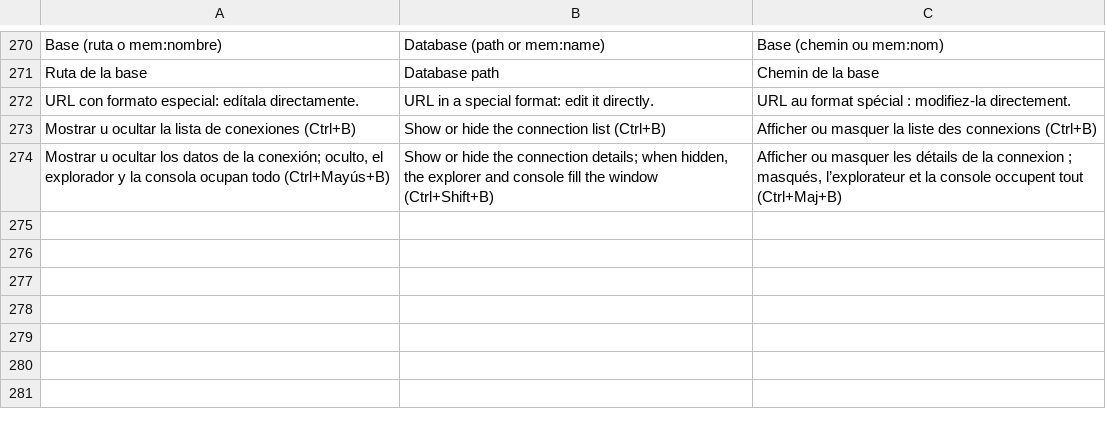
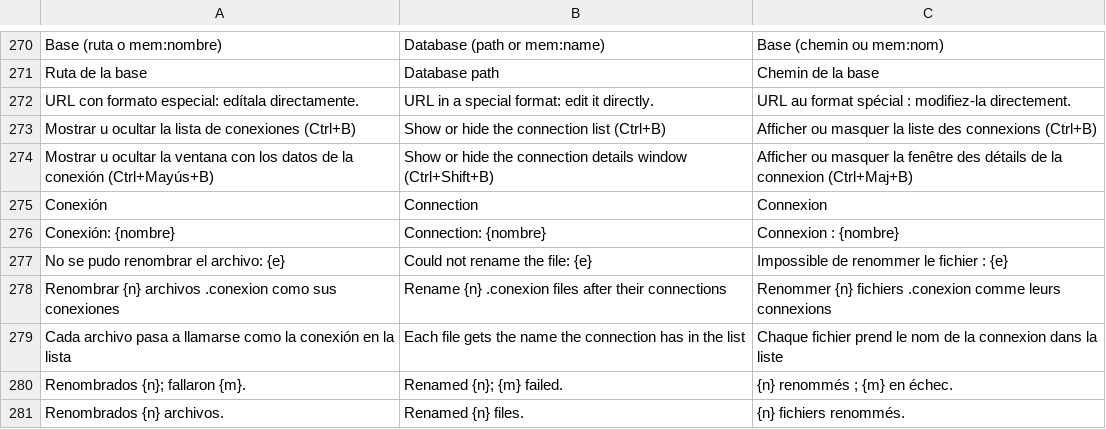
Before and after one commit to airylp/conector, a TSV file: src/i18n.tsv, drawn as a sheet; only a part is shown, gaps mark what is left out; removed rows and columns are numbered as before the commit, all else as after; the diff names each change by its address in the sheet, - before the commit and + after, or states it on an @@ line.

Commit message:
Archivos .conexion con el nombre de la conexión y datos en ventana aparte
- El archivo se llama como la conexión; al renombrarla se renombra el archivo
  (con su contraseña local e historial). Ajustes: botón para renombrar los
  archivos existentes. El servicio acepta ids con espacios (%20).
- Los datos de la conexión se editan en una ventana (Guardar, Probar, Cerrar);
  el explorador y la consola ocupan la ventana principal.

```diff
--- a/src/i18n.tsv
+++ b/src/i18n.tsv
-row 274: Mostrar u ocultar los datos de la conexión; oculto, el explorador y la consola ocupan todo (Ctrl+Mayús+B) | Show or hide the connection details; when hidden, the explorer and console fill the window (Ctrl+Shift+B) | Afficher ou masquer les détails de la connexion ; masqués, l’explorateur et la console occupent tout (Ctrl+Maj+B)
+row 274: Mostrar u ocultar la ventana con los datos de la conexión (Ctrl+Mayús+B) | Show or hide the connection details window (Ctrl+Shift+B) | Afficher ou masquer la fenêtre des détails de la connexion (Ctrl+Maj+B)
+row 275: Conexión | Connection | Connexion
+row 276: Conexión: {nombre} | Connection: {nombre} | Connexion : {nombre}
+row 277: No se pudo renombrar el archivo: {e} | Could not rename the file: {e} | Impossible de renommer le fichier : {e}
+row 278: Renombrar {n} archivos .conexion como sus conexiones | Rename {n} .conexion files after their connections | Renommer {n} fichiers .conexion comme leurs connexions
+row 279: Cada archivo pasa a llamarse como la conexión en la lista | Each file gets the name the connection has in the list | Chaque fichier prend le nom de la connexion dans la liste
+row 280: Renombrados {n}; fallaron {m}. | Renamed {n}; {m} failed. | {n} renommés ; {m} en échec.
+row 281: Renombrados {n} archivos. | Renamed {n} files. | {n} fichiers renommés.
```
Also changed, not shown: 2 other files.
